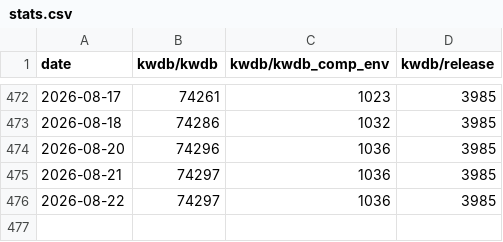
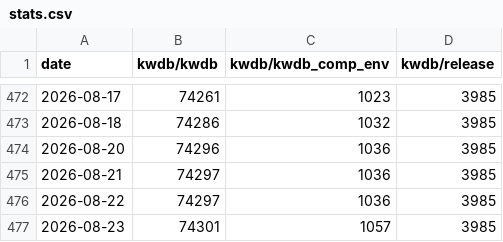
Before and after one commit to sunny0826/docker-pulls-statistics, a CSV file: data/stats.csv, drawn as a sheet; only a part is shown, gaps mark what is left out; the diff names each change by its address in the sheet, - before the commit and + after, or states it on an @@ line.

```diff
--- a/data/stats.csv
+++ b/data/stats.csv
+row 477: 2026-08-23 | 74301 | 1057 | 3985
```
Also changed, not shown: 2 other files.
